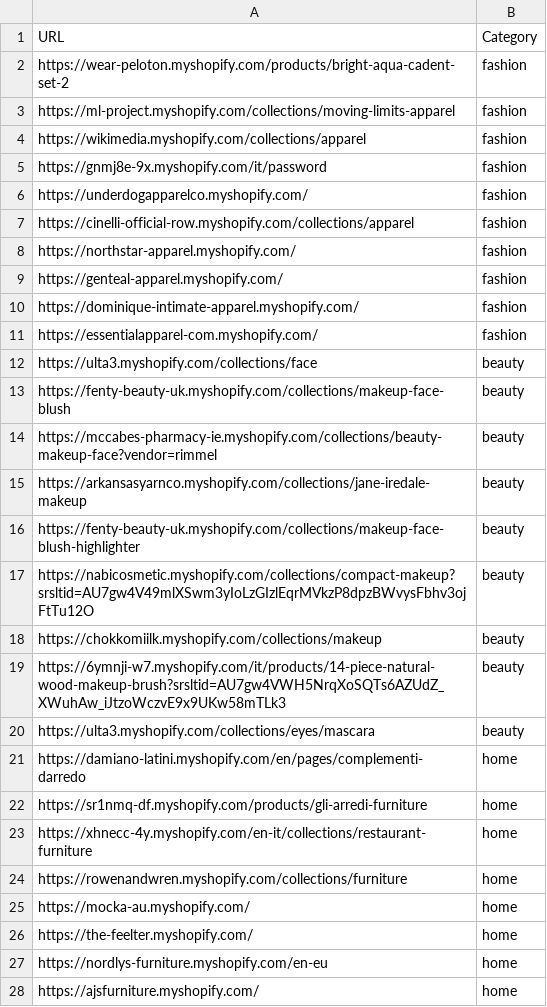
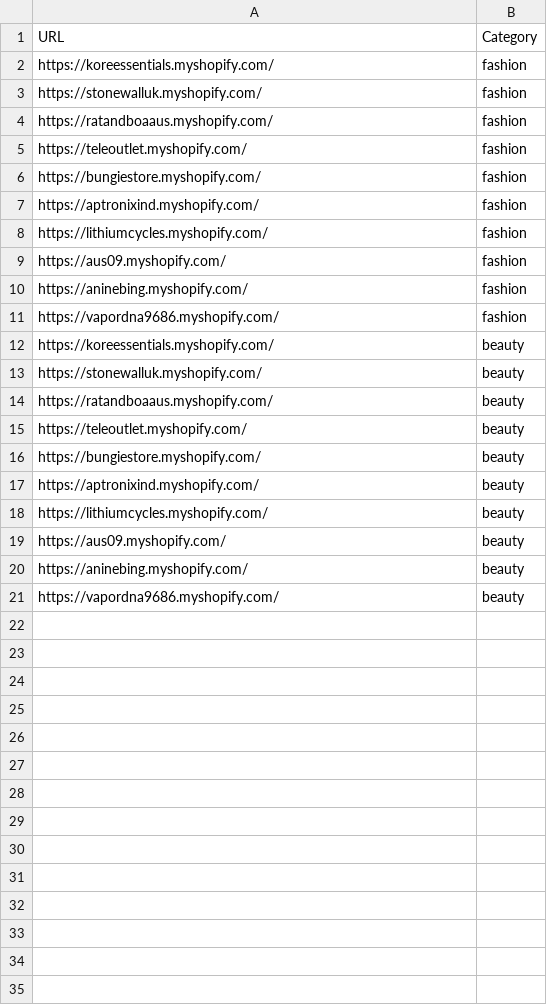
Before and after one commit to LOOKALIKE-AI/Leads, a CSV file: brands.csv, drawn as a sheet; only a part is shown; the diff covers the shown part only.

```diff
--- a/brands.csv
+++ b/brands.csv
@@ -1,28 +1,21 @@
 URL,Category
-https://wear-peloton.myshopify.com/products/bright-aqua-cadent-set-2,fashion
-https://ml-project.myshopify.com/collections/moving-limits-apparel,fashion
-https://wikimedia.myshopify.com/collections/apparel,fashion
-https://gnmj8e-9x.myshopify.com/it/password,fashion
-https://underdogapparelco.myshopify.com/,fashion
-https://cinelli-official-row.myshopify.com/collections/apparel,fashion
-https://northstar-apparel.myshopify.com/,fashion
-https://genteal-apparel.myshopify.com/,fashion
-https://dominique-intimate-apparel.myshopify.com/,fashion
-https://essentialapparel-com.myshopify.com/,fashion
-https://ulta3.myshopify.com/collections/face,beauty
-https://fenty-beauty-uk.myshopify.com/collections/makeup-face-blush,beauty
-https://mccabes-pharmacy-ie.myshopify.com/collections/beauty-makeup-face?vendor=rimmel,beauty
-https://arkansasyarnco.myshopify.com/collections/jane-iredale-makeup,beauty
-https://fenty-beauty-uk.myshopify.com/collections/makeup-face-blush-highlighter,beauty
-https://nabicosmetic.myshopify.com/collections/compact-makeup?srsltid=AU7gw4V49mlXSwm3yIoLzGIzlEqrMVkzP8dpzBWvysFbhv3ojFtTu12O,beauty
-https://chokkomiilk.myshopify.com/collections/makeup,beauty
-https://6ymnji-w7.myshopify.com/it/products/14-piece-natural-wood-makeup-brush?srsltid=AU7gw4VWH5NrqXoSQTs6AZUdZ_XWuhAw_iJtzoWczvE9x9UKw58mTLk3,beauty
-https://ulta3.myshopify.com/collections/eyes/mascara,beauty
-https://damiano-latini.myshopify.com/en/pages/complementi-darredo,home
-https://sr1nmq-df.myshopify.com/products/gli-arredi-furniture,home
-https://xhnecc-4y.myshopify.com/en-it/collections/restaurant-furniture,home
-https://rowenandwren.myshopify.com/collections/furniture,home
-https://mocka-au.myshopify.com/,home
-https://the-feelter.myshopify.com/,home
-https://nordlys-furniture.myshopify.com/en-eu,home
-https://ajsfurniture.myshopify.com/,home
+https://koreessentials.myshopify.com/,fashion
+https://stonewalluk.myshopify.com/,fashion
+https://ratandboaaus.myshopify.com/,fashion
+https://teleoutlet.myshopify.com/,fashion
+https://bungiestore.myshopify.com/,fashion
+https://aptronixind.myshopify.com/,fashion
+https://lithiumcycles.myshopify.com/,fashion
+https://aus09.myshopify.com/,fashion
+https://aninebing.myshopify.com/,fashion
+https://vapordna9686.myshopify.com/,fashion
+https://koreessentials.myshopify.com/,beauty
+https://stonewalluk.myshopify.com/,beauty
+https://ratandboaaus.myshopify.com/,beauty
+https://teleoutlet.myshopify.com/,beauty
+https://bungiestore.myshopify.com/,beauty
+https://aptronixind.myshopify.com/,beauty
+https://lithiumcycles.myshopify.com/,beauty
+https://aus09.myshopify.com/,beauty
+https://aninebing.myshopify.com/,beauty
+https://vapordna9686.myshopify.com/,beauty
```
Also changed, not shown: 2 removed rows elsewhere in this file, leads.csv.
